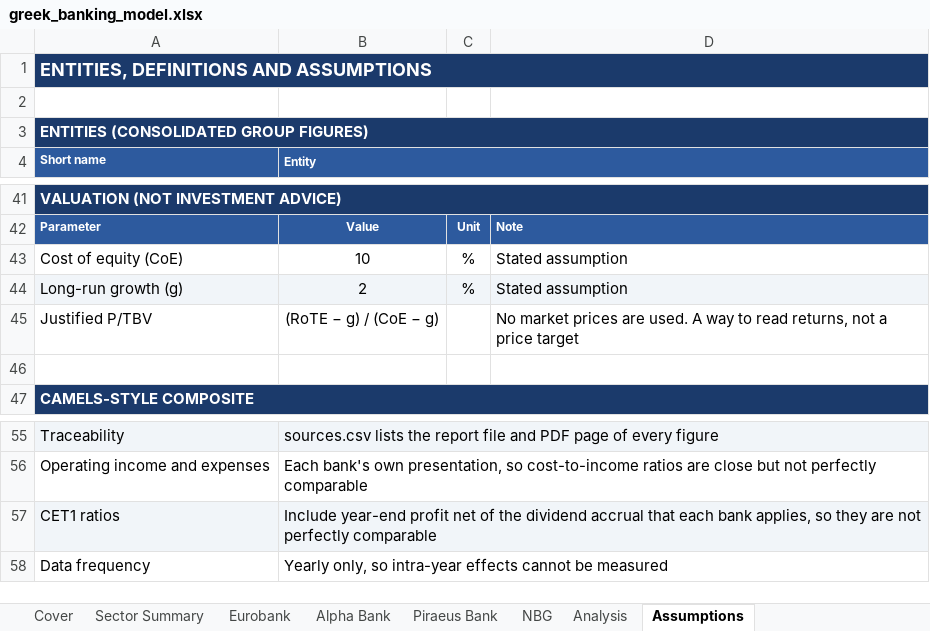
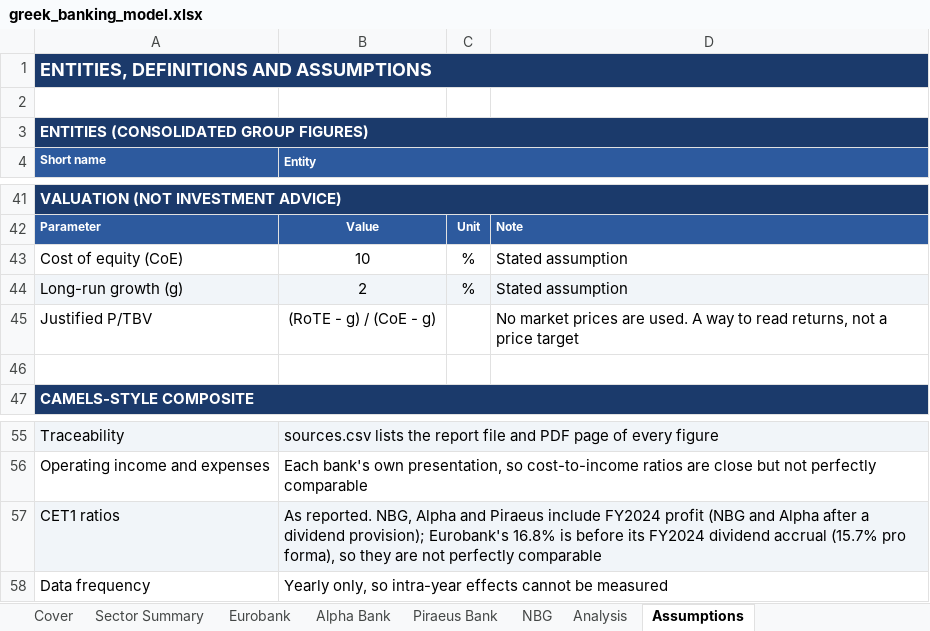
Before and after one commit to papastergiousp-maker/greek-banking-sector-analysis, an Excel workbook: deliverables/greek_banking_model.xlsx, sheet Assumptions, drawn as a sheet; only a part is shown, gaps mark what is left out; values as stored, in another font and other column widths than the file's, no borders; the diff names each change by its address in the sheet, - before the commit and + after, or states it on an @@ line.

```diff
--- a/deliverables/greek_banking_model.xlsx (sheet Assumptions)
+++ b/deliverables/greek_banking_model.xlsx (sheet Assumptions)
-B45 (Entity): (RoTE − g) / (CoE − g)
+B45 (Entity): (RoTE - g) / (CoE - g)
-B57 (Entity): Include year-end profit net of the dividend accrual that each bank applies, so they…
+B57 (Entity): As reported. NBG, Alpha and Piraeus include FY2024 profit (NBG and Alpha after a dividend provision); Eurobank's 16.8% is before its FY2024 dividend accrual (15.7% pro forma), so they…
```
Also changed, not shown: sheet Sector Summary, sheet Analysis, 15 other files.
